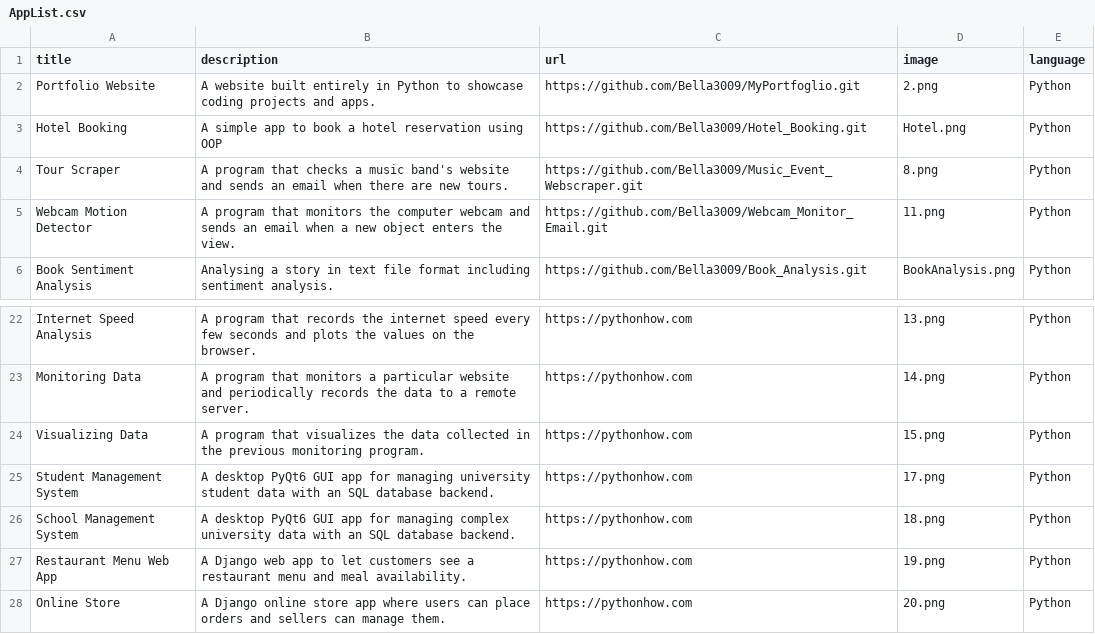
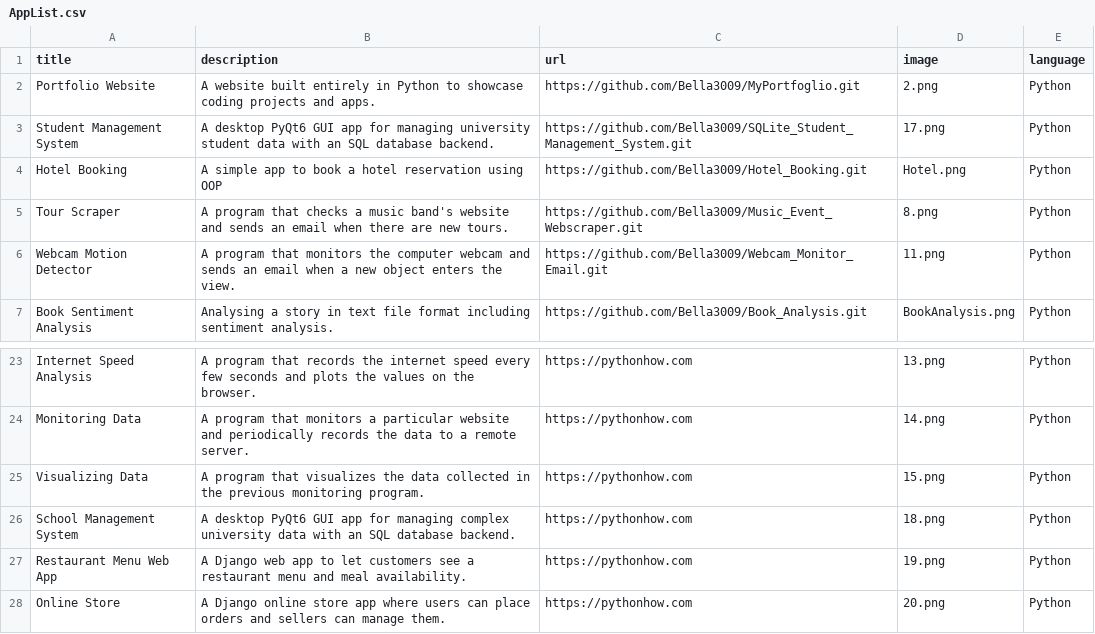
Before and after one commit to Bella3009/MyPortfoglio, a CSV file: AppList.csv, drawn as a sheet; only a part is shown, gaps mark what is left out.

```diff
--- a/AppList.csv
+++ b/AppList.csv
@@ -2,2 +2,3 @@ title,description,url,image,language
 Portfolio Website,A website built entirely in Python to showcase coding projects and apps.,https://github.com/Bella3009/MyPortfoglio.git,2.png,Python
+Student Management System,A desktop PyQt6 GUI app for managing university student data with an SQL database backend.,https://github.com/Bella3009/SQLite_Student_Management_System.git,17.png,Python
 Hotel Booking,A simple app to book a hotel reservation using OOP,https://github.com/Bella3009/Hotel_Booking.git,Hotel.png,Python
@@ -24,3 +25,2 @@ Monitoring Data,A program that monitors a particular website and periodically re
 Visualizing Data,A program that visualizes the data collected in the previous monitoring program. ,https://pythonhow.com,15.png,Python
-Student Management System,A desktop PyQt6 GUI app for managing university student data with an SQL database backend.,https://pythonhow.com,17.png,Python
 School Management System,A desktop PyQt6 GUI app for managing complex university data with an SQL database backend.,https://pythonhow.com,18.png,Python
```
Also changed, not shown: 1 other file.
